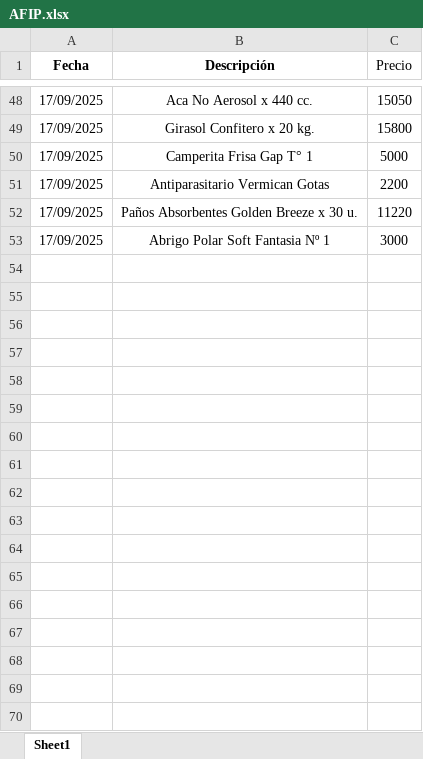
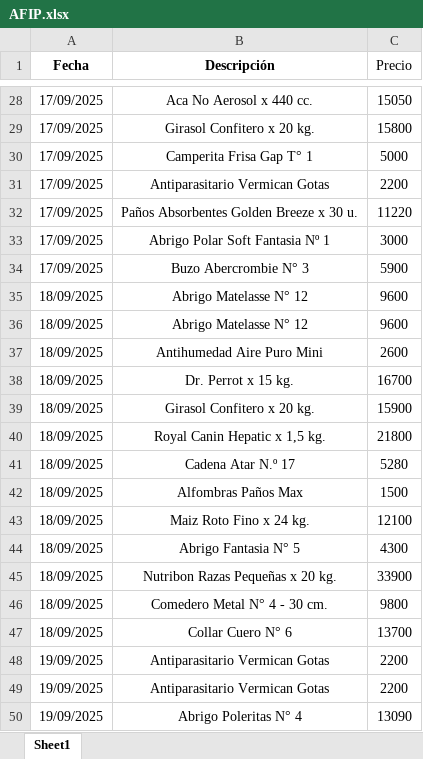
Before and after one commit to tierrademascotas-astolfi/AFIP, an Excel workbook: Tablas/AFIP.xlsx, sheet Sheet1, drawn as a sheet; only a part is shown, gaps mark what is left out; values as stored, in another font and other column widths than the file's, no borders; the diff covers the shown part only; the diff names each change by its address in the sheet, - before the commit and + after, or states it on an @@ line.

```diff
--- a/Tablas/AFIP.xlsx (sheet Sheet1)
+++ b/Tablas/AFIP.xlsx (sheet Sheet1)
@@ row 44 moved to row 34: 17/09/2025 @@
+row 35: 18/09/2025 | Abrigo Matelasse N° 12 | 9600
+row 36: 18/09/2025 | Abrigo Matelasse N° 12 | 9600
+row 37: 18/09/2025 | Antihumedad Aire Puro Mini | 2600
+row 38: 18/09/2025 | Dr. Perrot x 15 kg. | 16700
+row 39: 18/09/2025 | Girasol Confitero x 20 kg. | 15900
+row 40: 18/09/2025 | Royal Canin Hepatic x 1,5 kg. | 21800
+row 41: 18/09/2025 | Cadena Atar N.º 17 | 5280
+row 42: 18/09/2025 | Alfombras Paños Max | 1500
+row 43: 18/09/2025 | Maiz Roto Fino x 24 kg. | 12100
+row 44: 18/09/2025 | Abrigo Fantasia N° 5 | 4300
+row 45: 18/09/2025 | Nutribon Razas Pequeñas x 20 kg. | 33900
+row 46: 18/09/2025 | Comedero Metal N° 4 - 30 cm. | 9800
+row 47: 18/09/2025 | Collar Cuero N° 6 | 13700
+row 48: 19/09/2025 | Antiparasitario Vermican Gotas | 2200
+row 49: 19/09/2025 | Antiparasitario Vermican Gotas | 2200
+row 50: 19/09/2025 | Abrigo Poleritas N° 4 | 13090
```
Also changed, not shown: 19 removed rows and 14 moved rows elsewhere in this sheet, 3 other files.
